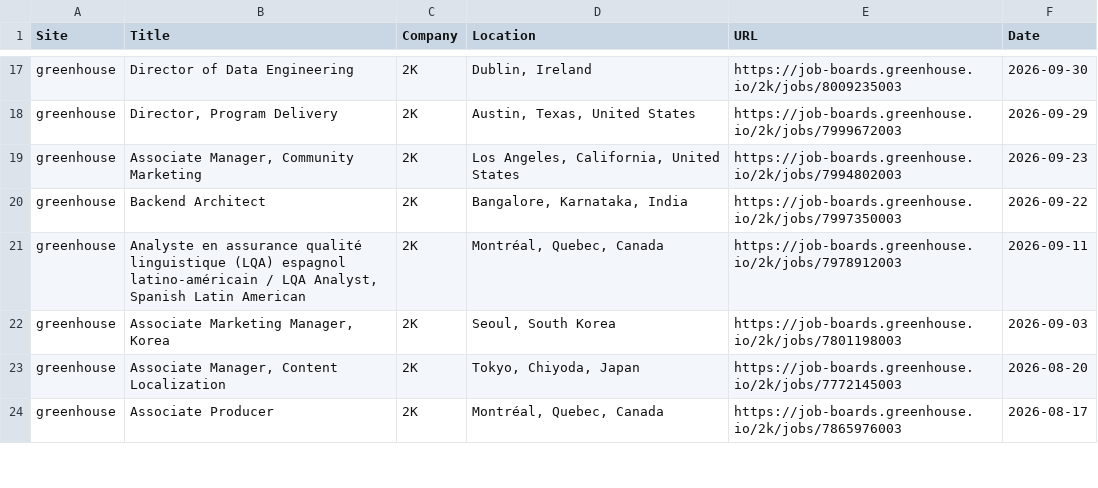
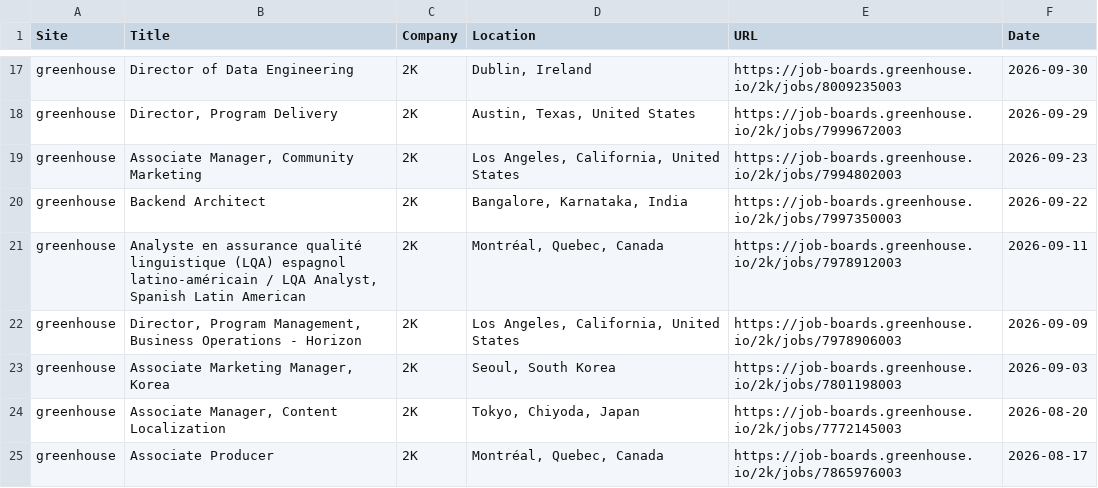
Before and after one commit to christiandguerard/ever-jobs-dash, a CSV file: daily_jobs.csv, drawn as a sheet; only a part is shown, gaps mark what is left out; the diff covers the shown part only.

Commit message:
Update job dashboard: Mon Oct 19 18:36:59 UTC 2026

```diff
--- a/daily_jobs.csv
+++ b/daily_jobs.csv
@@ -21,2 +21,3 @@ greenhouse,Backend Architect,2K,"Bangalore, Karnataka, India",https://job-boards
 greenhouse,"Analyste en assurance qualité linguistique (LQA) espagnol latino-américain / LQA Analyst, Spanish Latin American",2K,"Montréal, Quebec, Canada",https://job-boards.greenhouse.io/2k/jobs/7978912003,2026-09-11
+greenhouse,"Director, Program Management, Business Operations - Horizon",2K,"Los Angeles, California, United States",https://job-boards.greenhouse.io/2k/jobs/7978906003,2026-09-09
 greenhouse,"Associate Marketing Manager, Korea",2K,"Seoul, South Korea",https://job-boards.greenhouse.io/2k/jobs/7801198003,2026-09-03
```
Also changed, not shown: 3 added rows, 3 removed rows, 2 moved rows and 2 edited cells elsewhere in this file.
